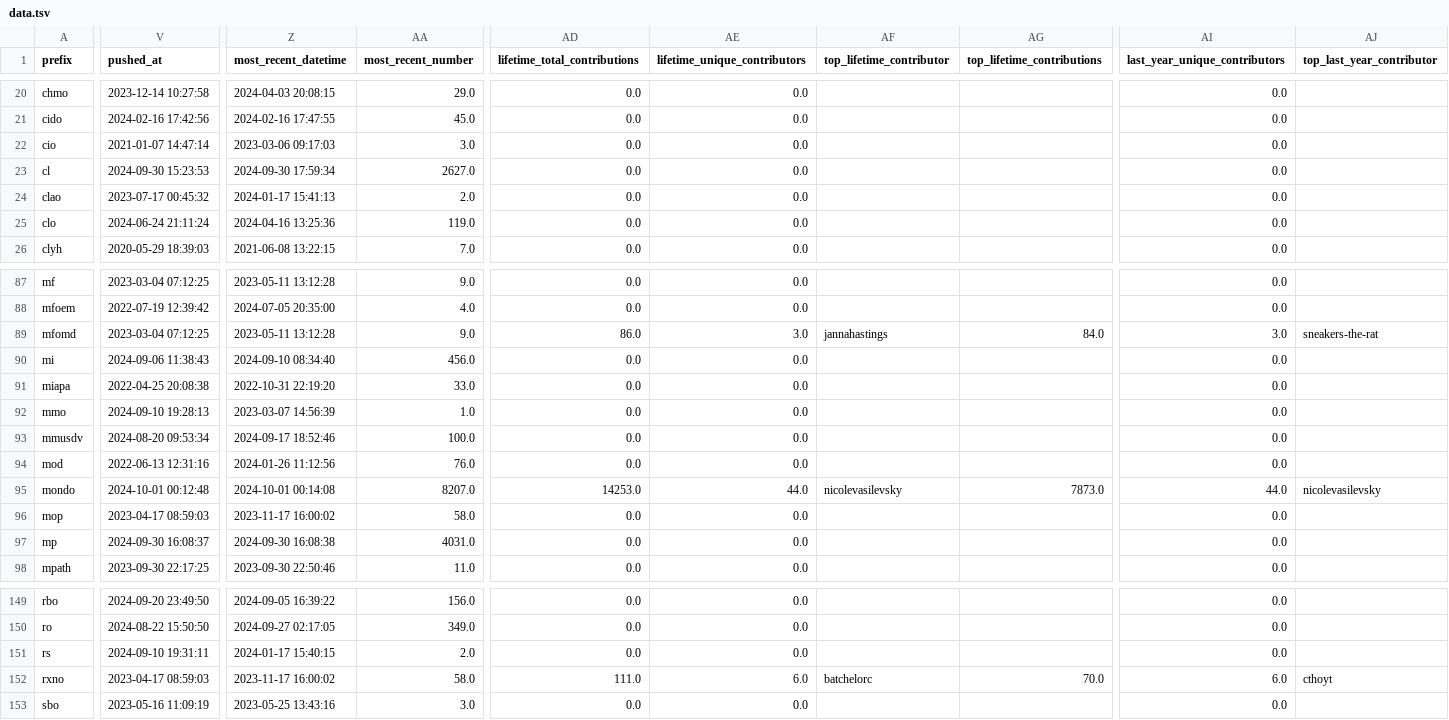
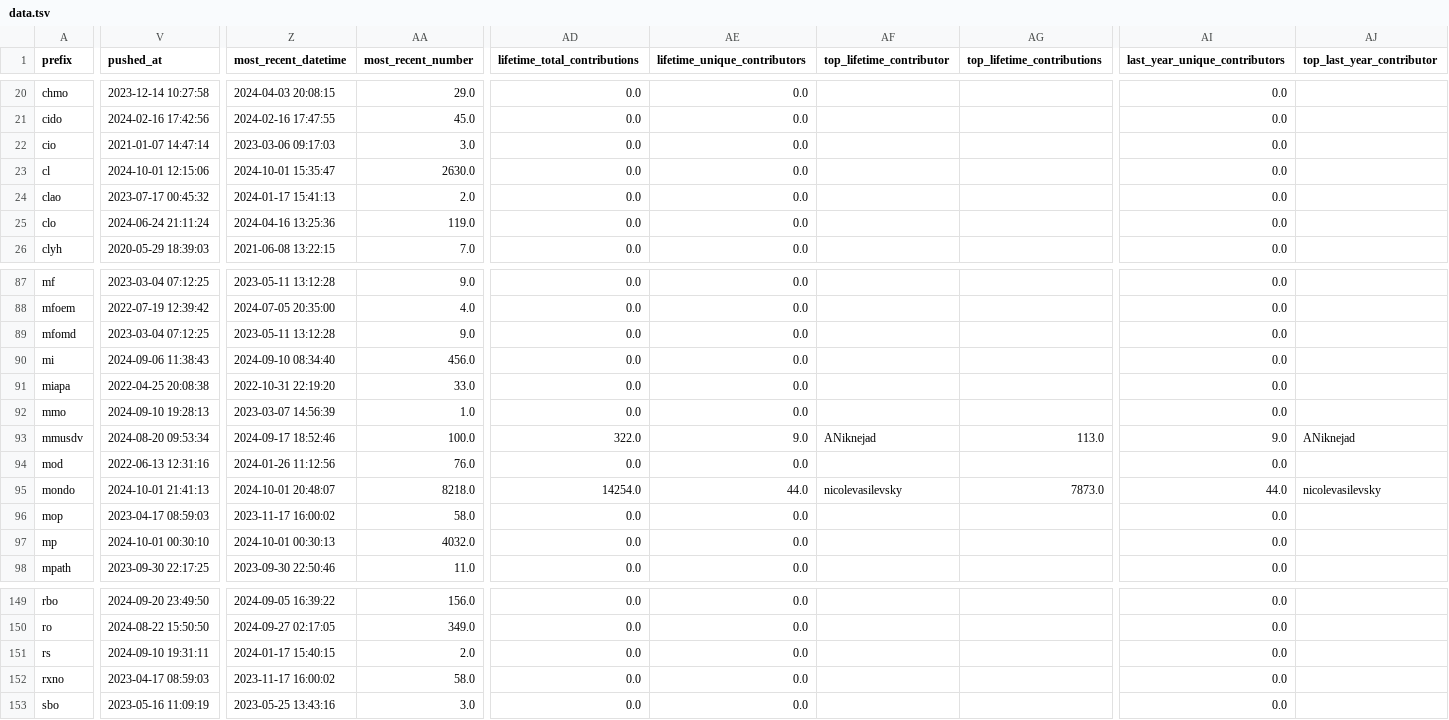
Before and after one commit to cthoyt/obo-community-health, a TSV file: data/data.tsv, drawn as a sheet; only a part is shown, gaps mark what is left out; the diff covers the shown part only; the diff names each change by its address in the sheet, - before the commit and + after, or states it on an @@ line.

```diff
--- a/data/data.tsv
+++ b/data/data.tsv
-V23 (pushed_at): 2024-09-30 15:23:53
+V23 (pushed_at): 2024-10-01 12:15:06
-Z23 (most_recent_datetime): 2024-09-30 17:59:34
+Z23 (most_recent_datetime): 2024-10-01 15:35:47
-AA23 (most_recent_number): 2627.0
+AA23 (most_recent_number): 2630.0
-AD89 (lifetime_total_contributions): 86.0
+AD89 (lifetime_total_contributions): 0.0
-AE89 (lifetime_unique_contributors): 3.0
+AE89 (lifetime_unique_contributors): 0.0
-AF89 (top_lifetime_contributor): jannahastings
+AF89 (top_lifetime_contributor): (empty)
-AG89 (top_lifetime_contributions): 84.0
+AG89 (top_lifetime_contributions): (empty)
-AI89 (last_year_unique_contributors): 3.0
+AI89 (last_year_unique_contributors): 0.0
-AJ89 (top_last_year_contributor): sneakers-the-rat
+AJ89 (top_last_year_contributor): (empty)
-AD93 (lifetime_total_contributions): 0.0
+AD93 (lifetime_total_contributions): 322.0
-AE93 (lifetime_unique_contributors): 0.0
+AE93 (lifetime_unique_contributors): 9.0
-AF93 (top_lifetime_contributor): (empty)
+AF93 (top_lifetime_contributor): ANiknejad
-AG93 (top_lifetime_contributions): (empty)
+AG93 (top_lifetime_contributions): 113.0
-AI93 (last_year_unique_contributors): 0.0
+AI93 (last_year_unique_contributors): 9.0
-AJ93 (top_last_year_contributor): (empty)
+AJ93 (top_last_year_contributor): ANiknejad
-V95 (pushed_at): 2024-10-01 00:12:48
+V95 (pushed_at): 2024-10-01 21:41:13
-Z95 (most_recent_datetime): 2024-10-01 00:14:08
+Z95 (most_recent_datetime): 2024-10-01 20:48:07
-AA95 (most_recent_number): 8207.0
+AA95 (most_recent_number): 8218.0
-AD95 (lifetime_total_contributions): 14253.0
+AD95 (lifetime_total_contributions): 14254.0
-V97 (pushed_at): 2024-09-30 16:08:37
+V97 (pushed_at): 2024-10-01 00:30:10
-Z97 (most_recent_datetime): 2024-09-30 16:08:38
+Z97 (most_recent_datetime): 2024-10-01 00:30:13
-AA97 (most_recent_number): 4031.0
+AA97 (most_recent_number): 4032.0
-AD152 (lifetime_total_contributions): 111.0
+AD152 (lifetime_total_contributions): 0.0
-AE152 (lifetime_unique_contributors): 6.0
+AE152 (lifetime_unique_contributors): 0.0
-AF152 (top_lifetime_contributor): batchelorc
+AF152 (top_lifetime_contributor): (empty)
-AG152 (top_lifetime_contributions): 70.0
+AG152 (top_lifetime_contributions): (empty)
-AI152 (last_year_unique_contributors): 6.0
+AI152 (last_year_unique_contributors): 0.0
-AJ152 (top_last_year_contributor): cthoyt
+AJ152 (top_last_year_contributor): (empty)
```
Also changed, not shown: 37 edited cells elsewhere in this file, 6 other files.
